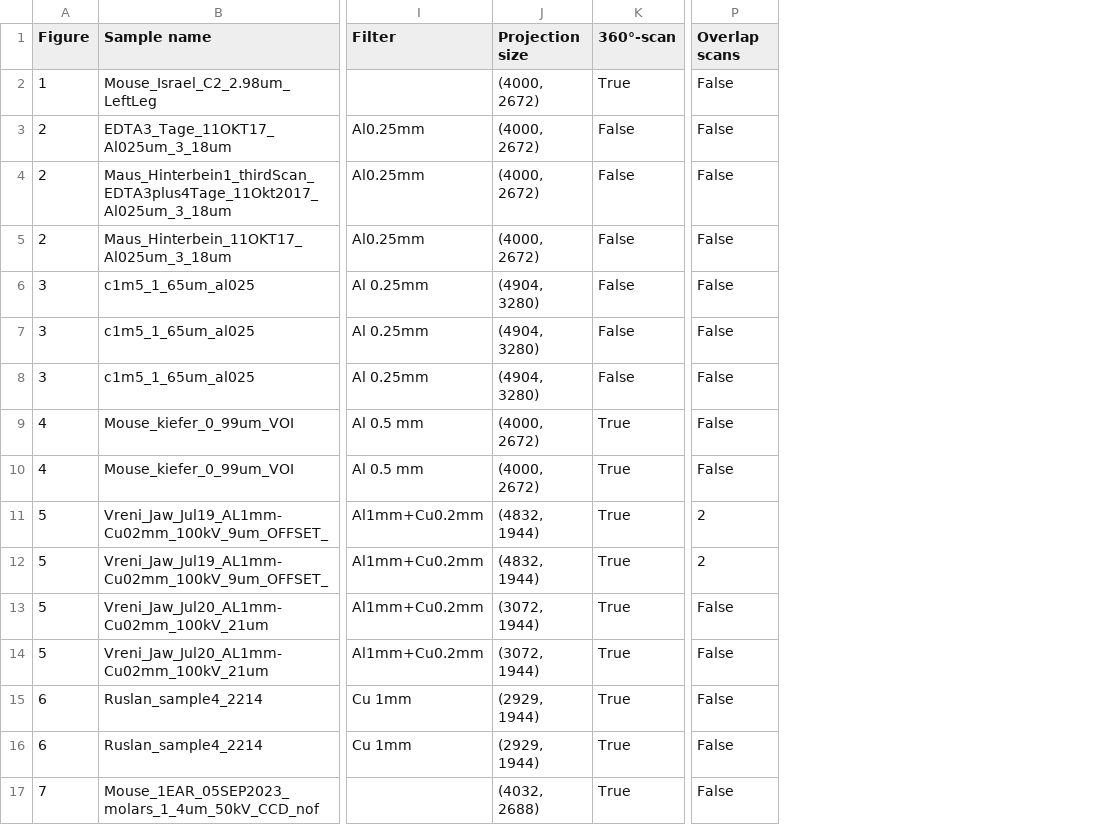
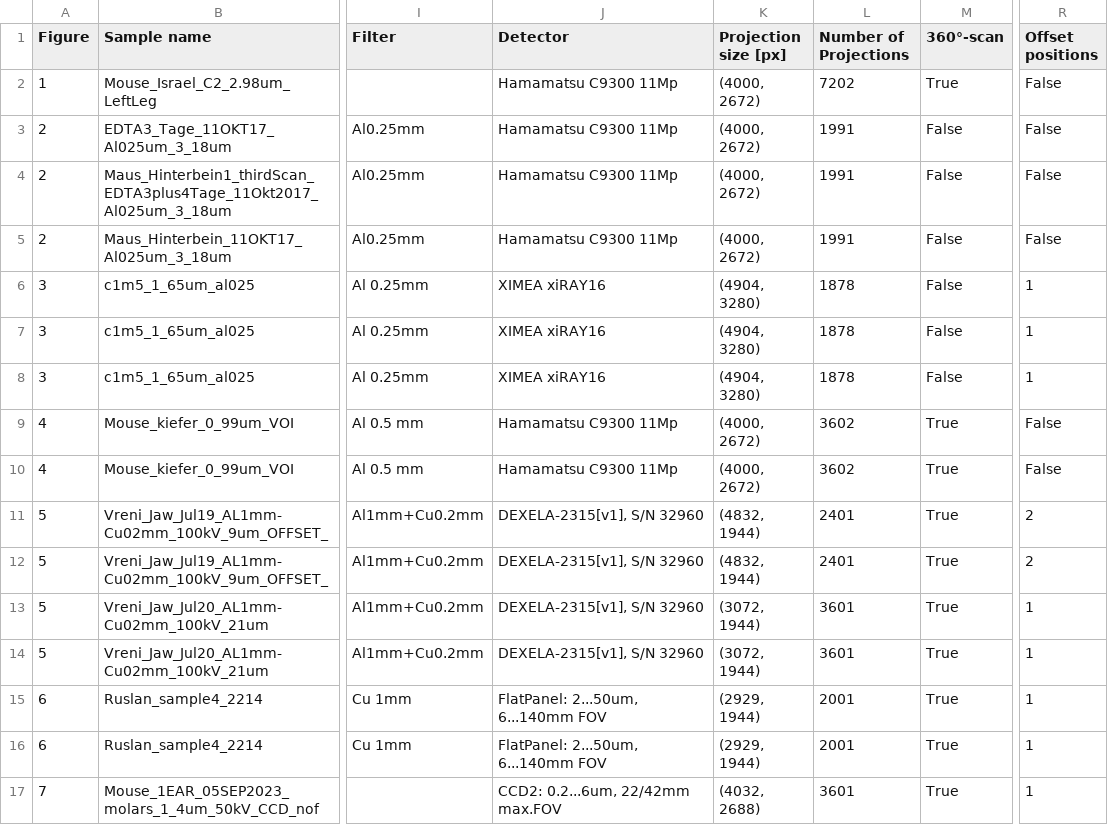
Before and after one commit to microct-ana-unibe-ch/microvasculature-manuscript, a CSV file: content/data/ScanningDetails.csv, drawn as a sheet; only a part is shown, gaps mark what is left out; addresses are those after the commit; the diff names each change by its address in the sheet, - before the commit and + after, or states it on an @@ line.

Commit message:
Tweak output of table, add word

```diff
--- a/content/data/ScanningDetails.csv
+++ b/content/data/ScanningDetails.csv
+column J (Detector), rows 2-17: Hamamatsu C9300 11Mp | Hamamatsu C9300 11Mp | Hamamatsu C9300 11Mp | Hamamatsu C9300 11Mp | XIMEA xiRAY16 | XIMEA xiRAY16 | XIMEA xiRAY16 | Hamamatsu C9300 11Mp | Hamamatsu C9300 11Mp | DEXELA-2315[v1], S/N 32960 | DEXELA-2315[v1], S/N 32960 | DEXELA-2315[v1], S/N 32960 | DEXELA-2315[v1], S/N 32960 | FlatPanel: 2...50um, 6...140mm FOV | FlatPanel: 2...50um, 6...140mm FOV | CCD2: 0.2...6um, 22/42mm max.FOV
+column L (Number of Projections), rows 2-17: 7202 | 1991 | 1991 | 1991 | 1878 | 1878 | 1878 | 3602 | 3602 | 2401 | 2401 | 3601 | 3601 | 2001 | 2001 | 3601
-K1: Projection size
+K1: Projection size [px]
-R1: Overlap scans
+R1: Offset positions
-R6:R8 (Offset positions): False
+R6:R8 (Offset positions): 1
-R13:R17 (Offset positions): False
+R13:R17 (Offset positions): 1
```
Also changed, not shown: 1 other file.
